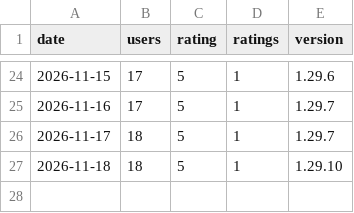
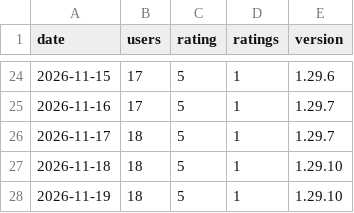
Before and after one commit to rostami5-star/livelabels-media, a CSV file: stats/users.csv, drawn as a sheet; only a part is shown, gaps mark what is left out.

```diff
--- a/stats/users.csv
+++ b/stats/users.csv
@@ -27 +27,2 @@ date,users,rating,ratings,version
 2026-11-18,18,5,1,1.29.10
+2026-11-19,18,5,1,1.29.10
```
